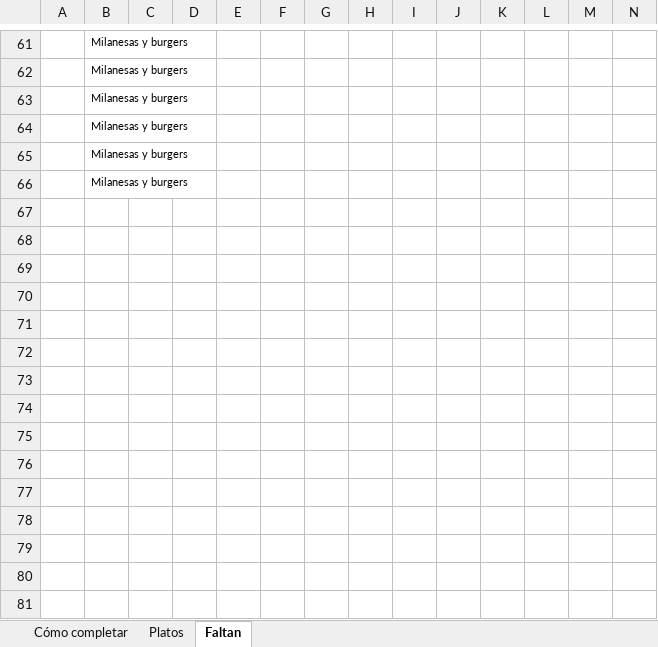
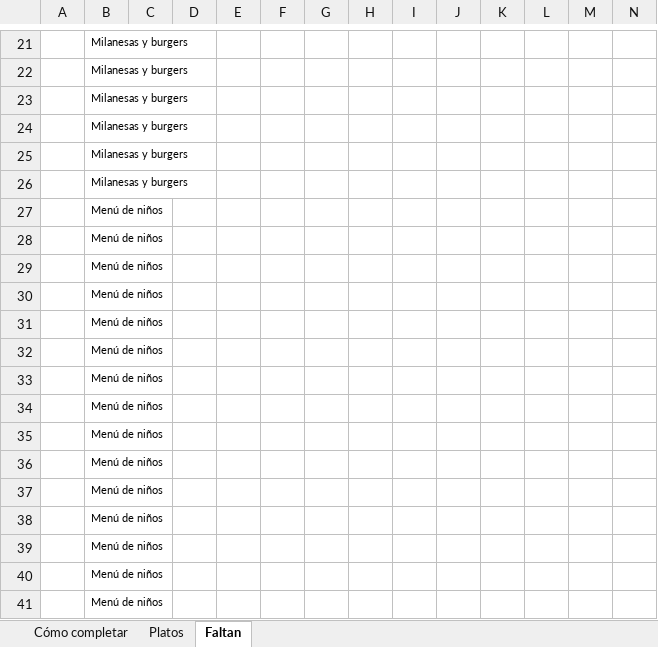
Before and after one commit to santinodelmonte/restaurante, an Excel workbook: docs/planilla-clasificacion-bo-fomento.xlsx, sheet Faltan, drawn as a sheet; only a part is shown, gaps mark what is left out; values as stored, in another font and other column widths than the file's, no borders; rows hold the shown columns only; the diff covers the shown part only; the diff names each change by its address in the sheet, - before the commit and + after, or states it on an @@ line.

```diff
--- a/docs/planilla-clasificacion-bo-fomento.xlsx (sheet Faltan)
+++ b/docs/planilla-clasificacion-bo-fomento.xlsx (sheet Faltan)
+row 27:  | Menú de niños
+row 28:  | Menú de niños
+row 29:  | Menú de niños
+row 30:  | Menú de niños
+row 31:  | Menú de niños
+row 32:  | Menú de niños
+row 33:  | Menú de niños
+row 34:  | Menú de niños
+row 35:  | Menú de niños
+row 36:  | Menú de niños
+row 37:  | Menú de niños
+row 38:  | Menú de niños
+row 39:  | Menú de niños
+row 40:  | Menú de niños
+row 41:  | Menú de niños
```
Also changed, not shown: 40 removed rows elsewhere in this sheet, sheet Cómo completar, 5 other files.
